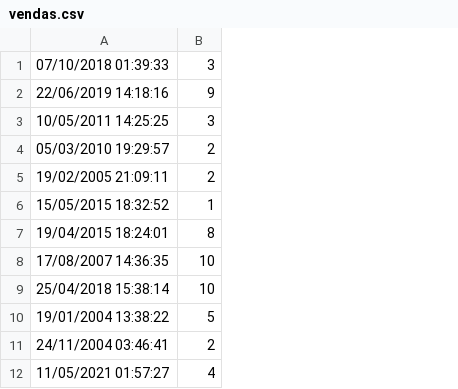
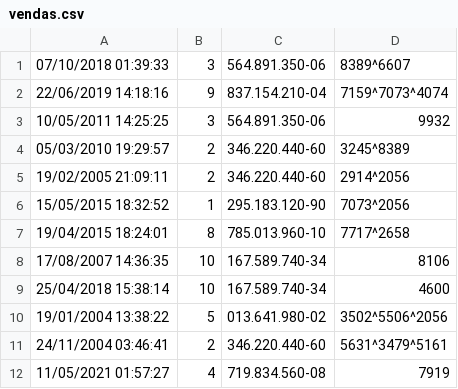
Before and after one commit to ProfessorElberth/Desenvolvimento-Back-end-25E1_5, a CSV file: AppElberth/files/vendas.csv, drawn as a sheet; only a part is shown; the diff names each change by its address in the sheet, - before the commit and + after, or states it on an @@ line.

```diff
--- a/AppElberth/files/vendas.csv
+++ b/AppElberth/files/vendas.csv
+column C, rows 1-12: 564.891.350-06 | 837.154.210-04 | 564.891.350-06 | 346.220.440-60 | 346.220.440-60 | 295.183.120-90 | 785.013.960-10 | 167.589.740-34 | 167.589.740-34 | 013.641.980-02 | 346.220.440-60 | 719.834.560-08
+column D, rows 1-12: 8389^6607 | 7159^7073^4074 | 9932 | 3245^8389 | 2914^2056 | 7073^2056 | 7717^2658 | 8106 | 4600 | 3502^5506^2056 | 5631^3479^5161 | 7919
```
Also changed, not shown: AppElberth/files/clientes.csv, AppElberth/files/produtos.csv, 32 other files.
